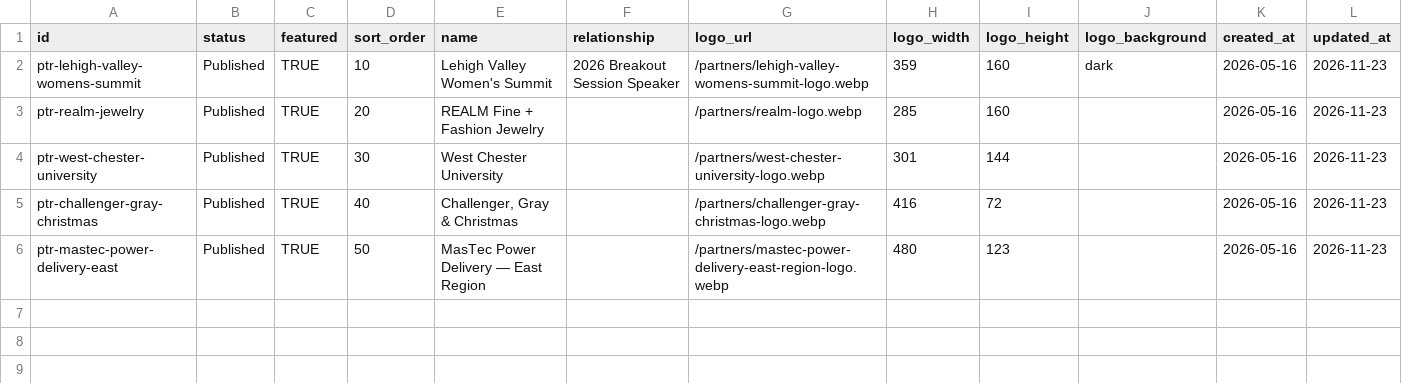
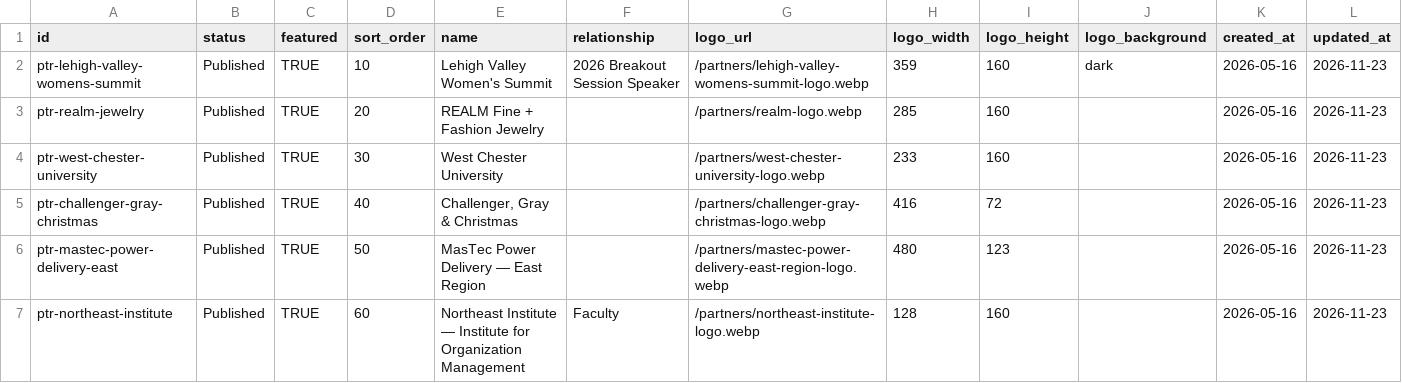
Before and after one commit to markusbrown123/narrativa-site, a CSV file: docs/sheet-templates/Partners.csv, drawn as a sheet.

```diff
--- a/docs/sheet-templates/Partners.csv
+++ b/docs/sheet-templates/Partners.csv
@@ -3,4 +3,5 @@ ptr-lehigh-valley-womens-summit,Published,TRUE,10,Lehigh Valley Women's Summit,2
 ptr-realm-jewelry,Published,TRUE,20,REALM Fine + Fashion Jewelry,,/partners/realm-logo.webp,285,160,,2026-05-16,2026-11-23
-ptr-west-chester-university,Published,TRUE,30,West Chester University,,/partners/west-chester-university-logo.webp,301,144,,2026-05-16,2026-11-23
+ptr-west-chester-university,Published,TRUE,30,West Chester University,,/partners/west-chester-university-logo.webp,233,160,,2026-05-16,2026-11-23
 ptr-challenger-gray-christmas,Published,TRUE,40,"Challenger, Gray & Christmas",,/partners/challenger-gray-christmas-logo.webp,416,72,,2026-05-16,2026-11-23
 ptr-mastec-power-delivery-east,Published,TRUE,50,MasTec Power Delivery — East Region,,/partners/mastec-power-delivery-east-region-logo.webp,480,123,,2026-05-16,2026-11-23
+ptr-northeast-institute,Published,TRUE,60,Northeast Institute — Institute for Organization Management,Faculty,/partners/northeast-institute-logo.webp,128,160,,2026-05-16,2026-11-23
```
Also changed, not shown: docs/sheet-templates/Events.csv, docs/sheet-templates/Recognition.csv, 18 other files.
